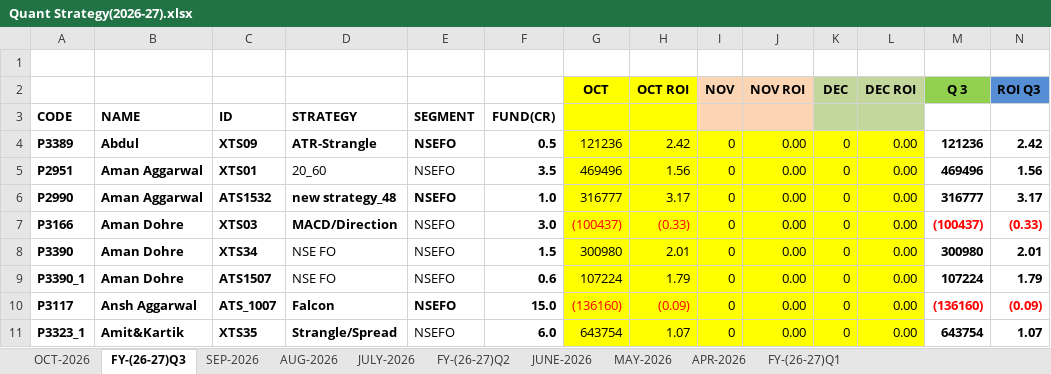
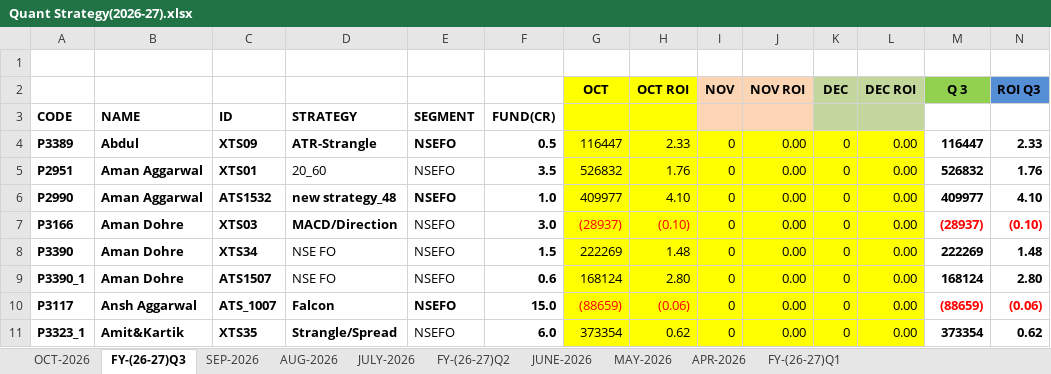
Before and after one commit to Kamgwl/Quant_report, an Excel workbook: Quant Strategy(2026-27).xlsx, sheet FY-(26-27)Q3, drawn as a sheet; only a part is shown; values as stored, in another font and other column widths than the file's, no borders; conditional formats not drawn; the diff covers the shown part only; the diff names each change by its address in the sheet, - before the commit and + after, or states it on an @@ line.

Commit message:
Update Q1 FY2026-27 dashboard from Excel [Mon 10/19/2026]

```diff
--- a/Quant Strategy(2026-27).xlsx (sheet FY-(26-27)Q3)
+++ b/Quant Strategy(2026-27).xlsx (sheet FY-(26-27)Q3)
-G4: 121236
+G4: 116447
-H4: 2.42
+H4: 2.33
-M4: 121236
+M4: 116447
-N4: 2.42
+N4: 2.33
-G5: 469496
+G5: 526832
-H5: 1.56
+H5: 1.76
-M5: 469496
+M5: 526832
-N5: 1.56
+N5: 1.76
-G6: 316777
+G6: 409977
-H6: 3.17
+H6: 4.10
-M6: 316777
+M6: 409977
-N6: 3.17
+N6: 4.10
-G7: (100437)
+G7: (28937)
-H7: (0.33)
+H7: (0.10)
-M7: (100437)
+M7: (28937)
-N7: (0.33)
+N7: (0.10)
-G8: 300980
+G8: 222269
-H8: 2.01
+H8: 1.48
-M8: 300980
+M8: 222269
-N8: 2.01
+N8: 1.48
-G9: 107224
+G9: 168124
-H9: 1.79
+H9: 2.80
-M9: 107224
+M9: 168124
-N9: 1.79
+N9: 2.80
-G10: (136160)
+G10: (88659)
-H10: (0.09)
+H10: (0.06)
-M10: (136160)
+M10: (88659)
-N10: (0.09)
+N10: (0.06)
-G11: 643754
+G11: 373354
-H11: 1.07
+H11: 0.62
-M11: 643754
+M11: 373354
-N11: 1.07
+N11: 0.62
```
Also changed, not shown: 126 edited cells and cell formats elsewhere in this sheet, sheet OCT-2026, sheet FY-(26-27)Q1, sheet FY-(26-27)Q2, formulas that keep their value, hidden cells, 3 other files.
